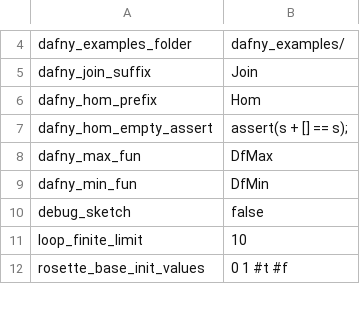
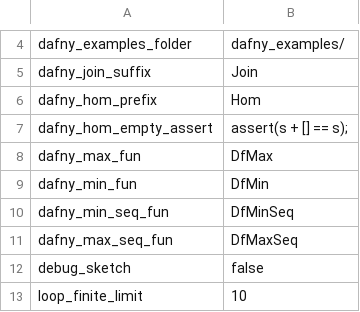
Before and after one commit to victornicolet/parsynt, a CSV file: ocamllibs/conf.csv, drawn as a sheet; only a part is shown, gaps mark what is left out; the shorter side is filled out with more unchanged rows; the diff names each change by its address in the sheet, - before the commit and + after, or states it on an @@ line.

```diff
--- a/ocamllibs/conf.csv
+++ b/ocamllibs/conf.csv
+row 10: dafny_min_seq_fun | DfMinSeq
+row 11: dafny_max_seq_fun | DfMaxSeq
```
Also changed, not shown: 4 other files.
